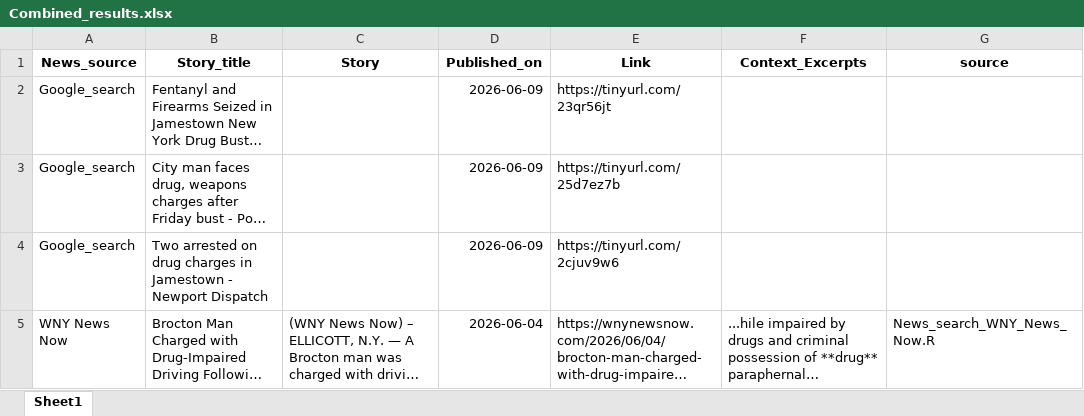
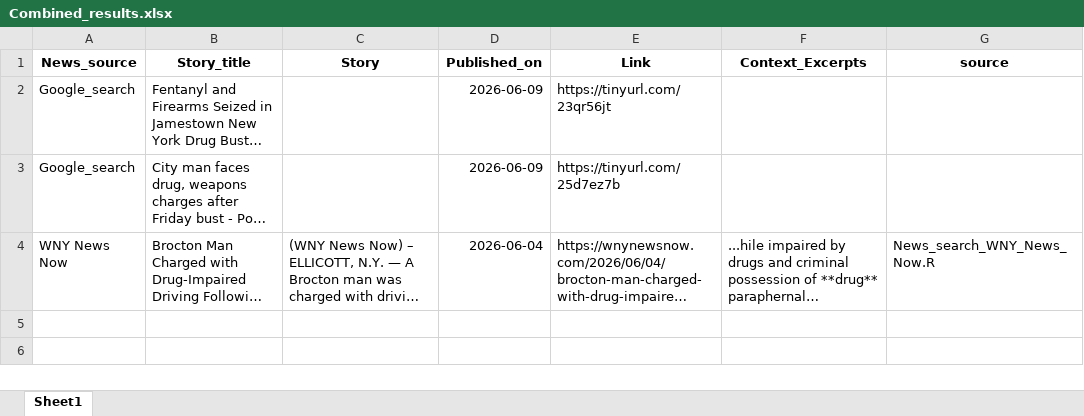
Before and after one commit to twentyandchange/CHQ_Report_W-Tba4YQG, an Excel workbook: Combined_results.xlsx, sheet Sheet1, drawn as a sheet; only a part is shown; long unchanged cells end in …; values as stored, in another font and other column widths than the file's, no borders; the diff covers the shown part only; the diff names each change by its address in the sheet, - before the commit and + after, or states it on an @@ line.

```diff
--- a/Combined_results.xlsx (sheet Sheet1)
+++ b/Combined_results.xlsx (sheet Sheet1)
-row 4: Google_search | Two arrested on drug charges in Jamestown - Newport Dispatch |  | 2026-06-09 | https://tinyurl.com/2cjuv9w6
```
Also changed, not shown: 1 removed row elsewhere in this sheet, 6 other files.
